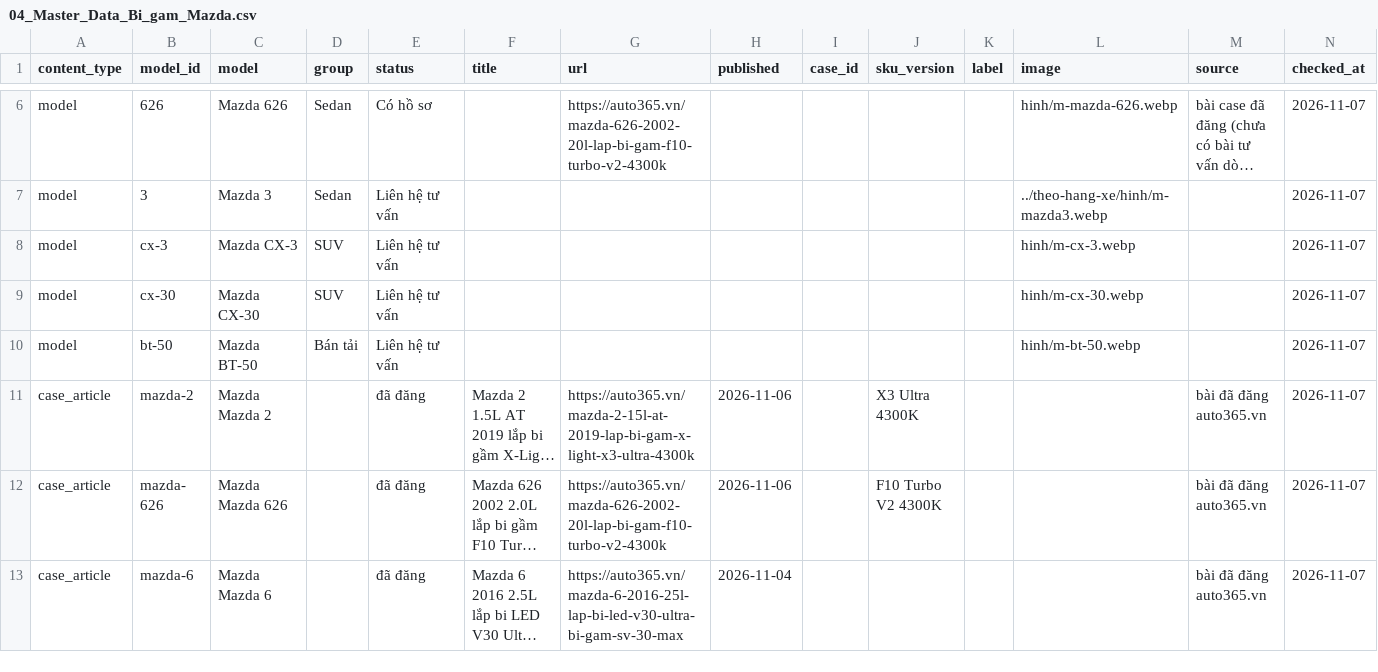
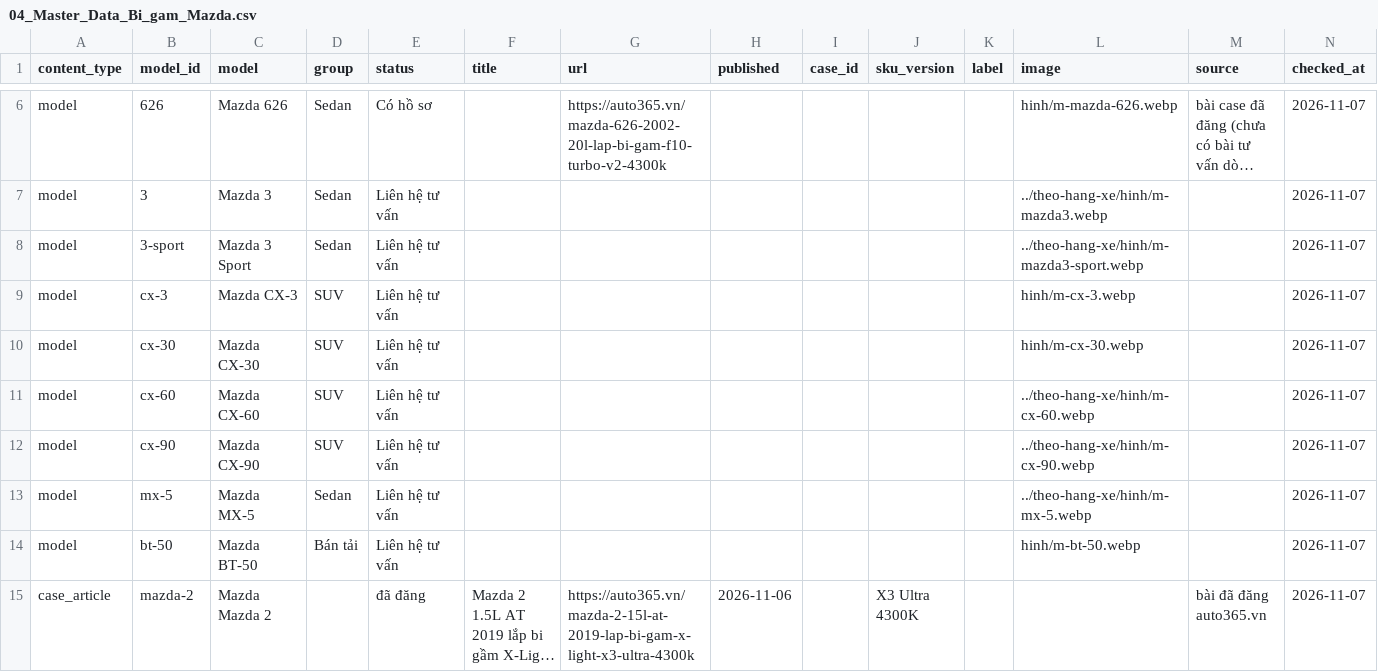
Before and after one commit to manhcuong365group/preview-365group, a CSV file: auto365/bi-gam/mazda/ho-so/04_Master_Data_Bi_gam_Mazda.csv, drawn as a sheet; only a part is shown, gaps mark what is left out; the shorter side is filled out with more unchanged rows; long unchanged cells end in …; rows hold the shown columns only; the diff names each change by its address in the sheet, - before the commit and + after, or states it on an @@ line.

```diff
--- a/auto365/bi-gam/mazda/ho-so/04_Master_Data_Bi_gam_Mazda.csv
+++ b/auto365/bi-gam/mazda/ho-so/04_Master_Data_Bi_gam_Mazda.csv
+row 8: model | 3-sport | Mazda 3 Sport | Sedan | Liên hệ tư vấn |  |  |  |  |  |  | ../theo-hang-xe/hinh/m-mazda3-sport.webp |  | 2026-11-07
+row 11: model | cx-60 | Mazda CX-60 | SUV | Liên hệ tư vấn |  |  |  |  |  |  | ../theo-hang-xe/hinh/m-cx-60.webp |  | 2026-11-07
+row 12: model | cx-90 | Mazda CX-90 | SUV | Liên hệ tư vấn |  |  |  |  |  |  | ../theo-hang-xe/hinh/m-cx-90.webp |  | 2026-11-07
+row 13: model | mx-5 | Mazda MX-5 | Sedan | Liên hệ tư vấn |  |  |  |  |  |  | ../theo-hang-xe/hinh/m-mx-5.webp |  | 2026-11-07
```
Also changed, not shown: auto365/bi-gam/bmw/ho-so/04_Master_Data_Bi_gam_BMW.csv, auto365/bi-gam/suzuki/ho-so/04_Master_Data_Bi_gam_Suzuki.csv, 51 other files.
